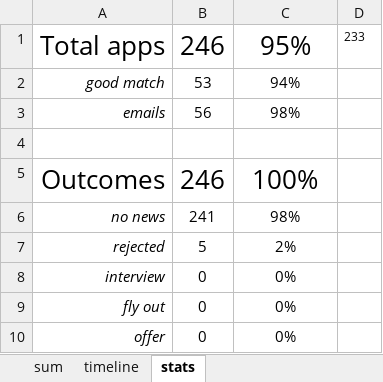
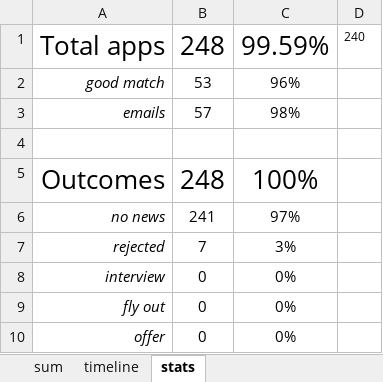
Before and after one commit to jjgecon/EconJM_auto_doc_gen, an Excel workbook: EconJM_status.xlsx, sheet stats, drawn as a sheet; values as stored, in another font and other column widths than the file's, no borders; the diff names each change by its address in the sheet, - before the commit and + after, or states it on an @@ line.

```diff
--- a/EconJM_status.xlsx (sheet stats)
+++ b/EconJM_status.xlsx (sheet stats)
-B1: 246
+B1: 248
-C1: 95%
+C1: 99.59%
-D1: 233
+D1: 240
-C2: 94%
+C2: 96%
-B3: 56
+B3: 57
-B5: 246
+B5: 248
-C6: 98%
+C6: 97%
-B7: 5
+B7: 7
-C7: 2%
+C7: 3%
```
Also changed, not shown: sheet sum, sheet timeline, 2 other files.
